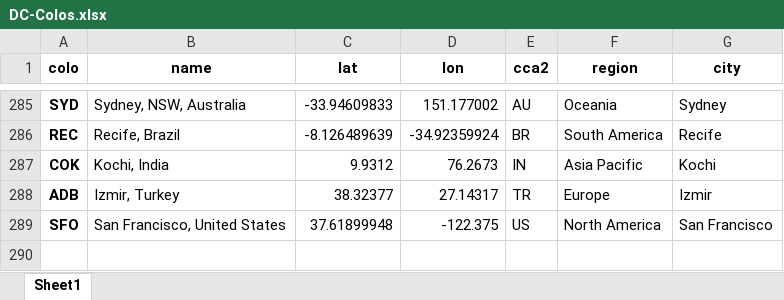
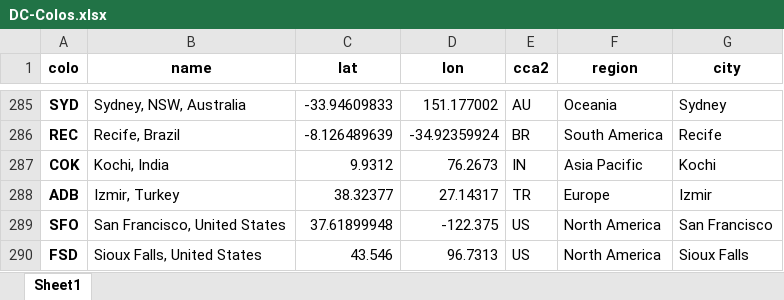
Before and after one commit to Netrvin/cloudflare-colo-list, an Excel workbook: DC-Colos.xlsx, sheet Sheet1, drawn as a sheet; only a part is shown, gaps mark what is left out; values as stored, in another font and other column widths than the file's, no borders; the diff names each change by its address in the sheet, - before the commit and + after, or states it on an @@ line.

```diff
--- a/DC-Colos.xlsx (sheet Sheet1)
+++ b/DC-Colos.xlsx (sheet Sheet1)
+row 290: FSD | Sioux Falls, United States | 43.546 | 96.7313 | US | North America | Sioux Falls
```
Also changed, not shown: 3 other files.
